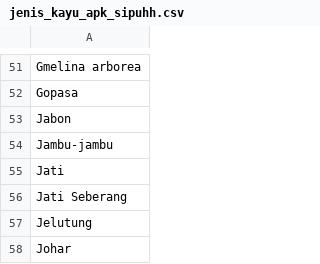
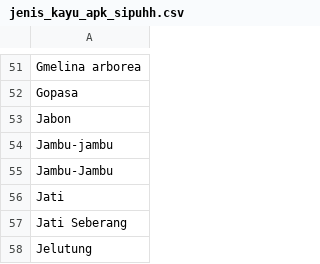
Before and after one commit to duniandis/data_apk, a CSV file: jenis_kayu_apk_sipuhh.csv, drawn as a sheet; only a part is shown, gaps mark what is left out; the shorter side is filled out with more unchanged rows; the diff names each change by its address in the sheet, - before the commit and + after, or states it on an @@ line.

Commit message:
Update jenis_kayu_apk_sipuhh.csv

```diff
--- a/jenis_kayu_apk_sipuhh.csv
+++ b/jenis_kayu_apk_sipuhh.csv
+row 55: Jambu-Jambu
```
